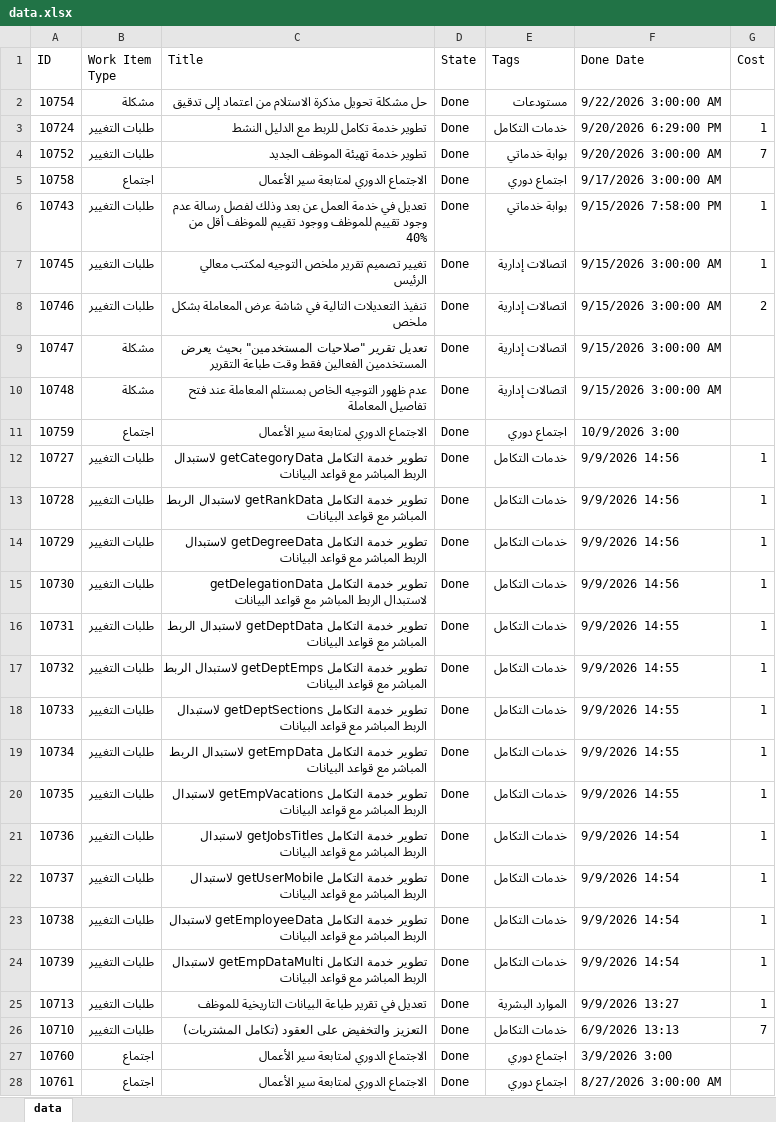
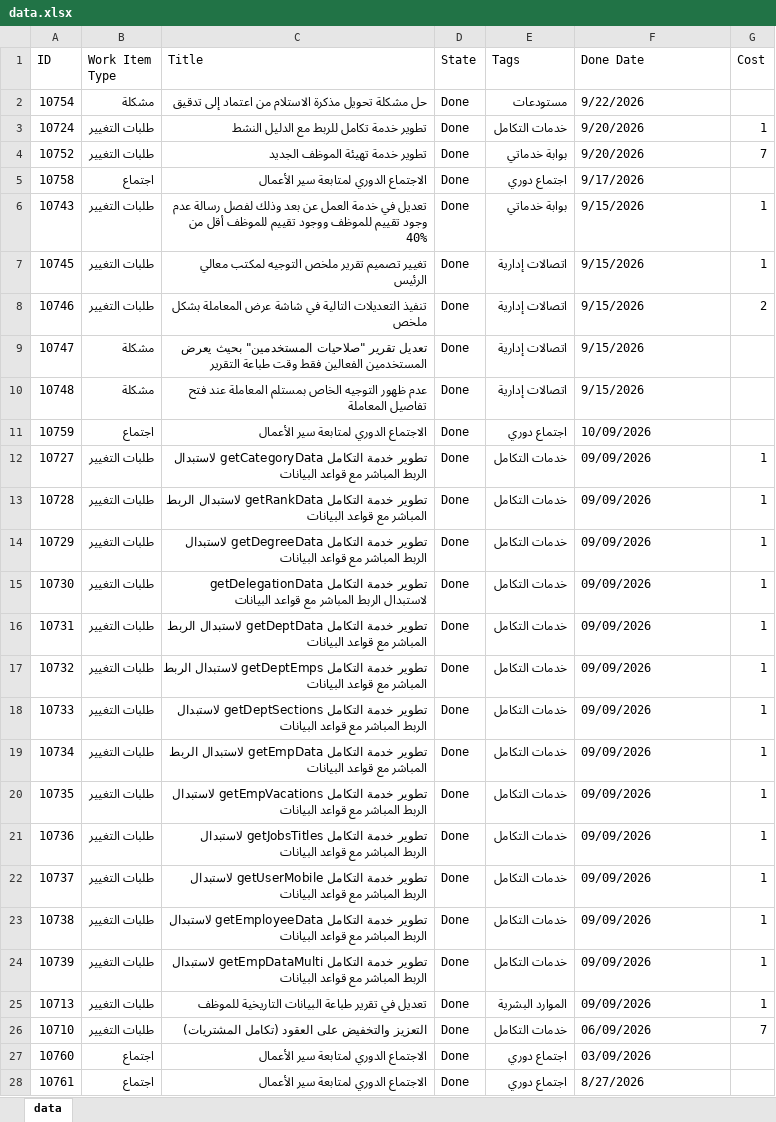
Before and after one commit to HeshamMAshour/Bog-Dashboard, an Excel workbook: data.xlsx, sheet data, drawn as a sheet; only a part is shown; values as stored, in another font and other column widths than the file's, no borders; table styles not drawn; the diff covers the shown part only; the diff names each change by its address in the sheet, - before the commit and + after, or states it on an @@ line.

```diff
--- a/data.xlsx (sheet data)
+++ b/data.xlsx (sheet data)
-F2 (Done Date): 9/22/2026 3:00:00 AM
+F2 (Done Date): 9/22/2026
-F3 (Done Date): 9/20/2026 6:29:00 PM
+F3 (Done Date): 9/20/2026
-F4 (Done Date): 9/20/2026 3:00:00 AM
+F4 (Done Date): 9/20/2026
-F5 (Done Date): 9/17/2026 3:00:00 AM
+F5 (Done Date): 9/17/2026
-F6 (Done Date): 9/15/2026 7:58:00 PM
+F6 (Done Date): 9/15/2026
-F7:F10 (Done Date): 9/15/2026 3:00:00 AM
+F7:F10 (Done Date): 9/15/2026
-F11 (Done Date): 10/9/2026 3:00
+F11 (Done Date): 10/09/2026
-F12:F15 (Done Date): 9/9/2026 14:56
+F12:F15 (Done Date): 09/09/2026
-F16:F20 (Done Date): 9/9/2026 14:55
+F16:F20 (Done Date): 09/09/2026
-F21:F24 (Done Date): 9/9/2026 14:54
+F21:F24 (Done Date): 09/09/2026
-F25 (Done Date): 9/9/2026 13:27
+F25 (Done Date): 09/09/2026
-F26 (Done Date): 6/9/2026 13:13
+F26 (Done Date): 06/09/2026
-F27 (Done Date): 3/9/2026 3:00
+F27 (Done Date): 03/09/2026
-F28 (Done Date): 8/27/2026 3:00:00 AM
+F28 (Done Date): 8/27/2026
```
Also changed, not shown: 8 removed rows and 41 edited cells elsewhere in this sheet, 1 other file.
